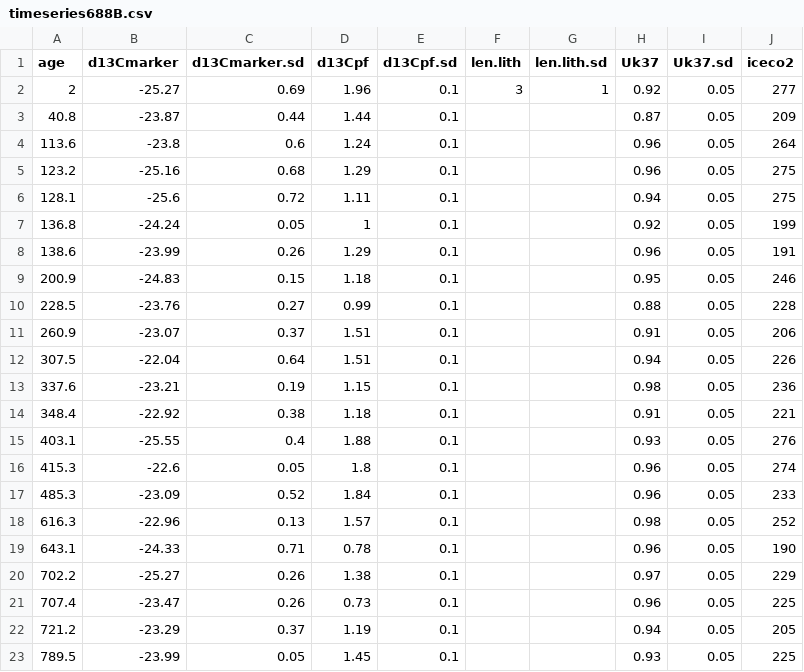
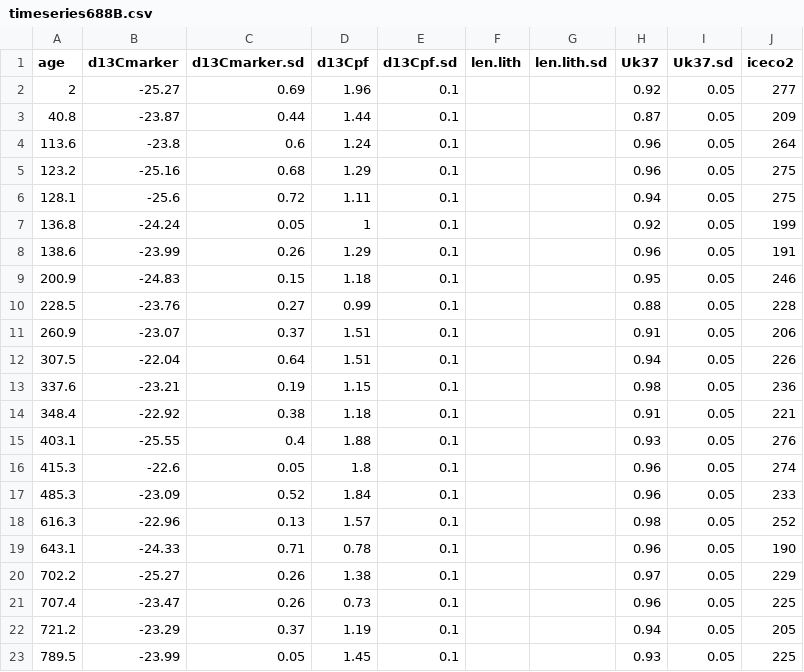
Before and after one commit to SPATIAL-Lab/phyto, a CSV file: data/timeseries688B.csv, drawn as a sheet.

```diff
--- a/data/timeseries688B.csv
+++ b/data/timeseries688B.csv
@@ -1,3 +1,3 @@
 age,d13Cmarker,d13Cmarker.sd,d13Cpf,d13Cpf.sd,len.lith,len.lith.sd,Uk37,Uk37.sd,iceco2
-2,-25.27,0.69,1.96,0.1,3,1,0.92,0.05,277
+2,-25.27,0.69,1.96,0.1,,,0.92,0.05,277
 40.8,-23.87,0.44,1.44,0.1,,,0.87,0.05,209
```
Also changed, not shown: data/caldata_culture.csv, data/icecoreco2comp.csv, 23 other files.
